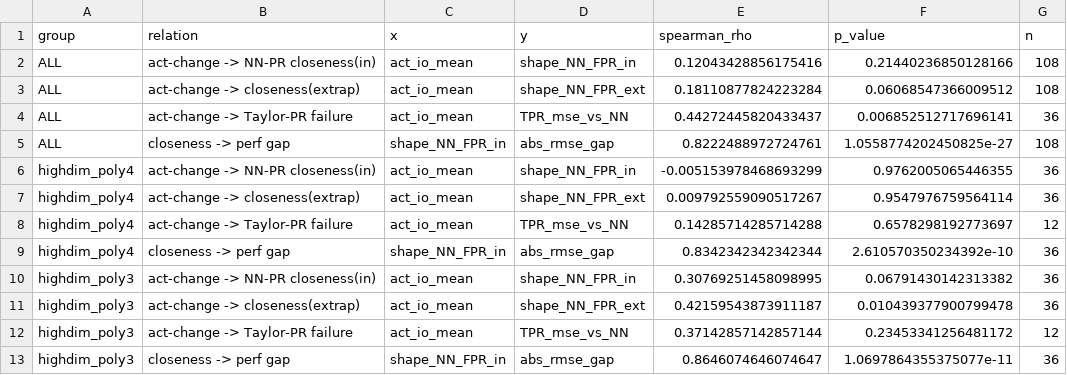
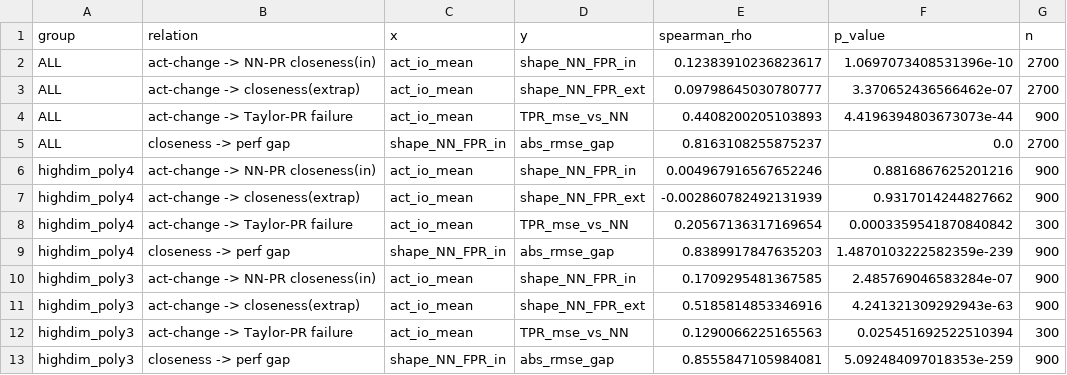
Before and after one commit to sheeshpanda15/bridge_DL_poly, a CSV file: gpu_results_correlations.csv, drawn as a sheet; only a part is shown; the diff covers the shown part only.

```diff
--- a/gpu_results_correlations.csv
+++ b/gpu_results_correlations.csv
@@ -1,13 +1,13 @@
 group,relation,x,y,spearman_rho,p_value,n
-ALL,act-change -> NN-PR closeness(in),act_io_mean,shape_NN_FPR_in,0.12043428856175416,0.21440236850128166,108
-ALL,act-change -> closeness(extrap),act_io_mean,shape_NN_FPR_ext,0.18110877824223284,0.06068547366009512,108
-ALL,act-change -> Taylor-PR failure,act_io_mean,TPR_mse_vs_NN,0.44272445820433437,0.006852512717696141,36
-ALL,closeness -> perf gap,shape_NN_FPR_in,abs_rmse_gap,0.8222488972724761,1.0558774202450825e-27,108
-highdim_poly4,act-change -> NN-PR closeness(in),act_io_mean,shape_NN_FPR_in,-0.005153978468693299,0.9762005065446355,36
-highdim_poly4,act-change -> closeness(extrap),act_io_mean,shape_NN_FPR_ext,0.009792559090517267,0.9547976759564114,36
-highdim_poly4,act-change -> Taylor-PR failure,act_io_mean,TPR_mse_vs_NN,0.14285714285714288,0.6578298192773697,12
-highdim_poly4,closeness -> perf gap,shape_NN_FPR_in,abs_rmse_gap,0.8342342342342344,2.610570350234392e-10,36
-highdim_poly3,act-change -> NN-PR closeness(in),act_io_mean,shape_NN_FPR_in,0.30769251458098995,0.06791430142313382,36
-highdim_poly3,act-change -> closeness(extrap),act_io_mean,shape_NN_FPR_ext,0.42159543873911187,0.010439377900799478,36
-highdim_poly3,act-change -> Taylor-PR failure,act_io_mean,TPR_mse_vs_NN,0.37142857142857144,0.23453341256481172,12
-highdim_poly3,closeness -> perf gap,shape_NN_FPR_in,abs_rmse_gap,0.8646074646074647,1.0697864355375077e-11,36
+ALL,act-change -> NN-PR closeness(in),act_io_mean,shape_NN_FPR_in,0.12383910236823617,1.0697073408531396e-10,2700
+ALL,act-change -> closeness(extrap),act_io_mean,shape_NN_FPR_ext,0.09798645030780777,3.370652436566462e-07,2700
+ALL,act-change -> Taylor-PR failure,act_io_mean,TPR_mse_vs_NN,0.4408200205103893,4.4196394803673073e-44,900
+ALL,closeness -> perf gap,shape_NN_FPR_in,abs_rmse_gap,0.8163108255875237,0.0,2700
+highdim_poly4,act-change -> NN-PR closeness(in),act_io_mean,shape_NN_FPR_in,0.004967916567652246,0.8816867625201216,900
+highdim_poly4,act-change -> closeness(extrap),act_io_mean,shape_NN_FPR_ext,-0.002860782492131939,0.9317014244827662,900
+highdim_poly4,act-change -> Taylor-PR failure,act_io_mean,TPR_mse_vs_NN,0.20567136317169654,0.0003359541870840842,300
+highdim_poly4,closeness -> perf gap,shape_NN_FPR_in,abs_rmse_gap,0.8389917847635203,1.4870103222582359e-239,900
+highdim_poly3,act-change -> NN-PR closeness(in),act_io_mean,shape_NN_FPR_in,0.1709295481367585,2.485769046583284e-07,900
+highdim_poly3,act-change -> closeness(extrap),act_io_mean,shape_NN_FPR_ext,0.5185814853346916,4.241321309292943e-63,900
+highdim_poly3,act-change -> Taylor-PR failure,act_io_mean,TPR_mse_vs_NN,0.1290066225165563,0.025451692522510394,300
+highdim_poly3,closeness -> perf gap,shape_NN_FPR_in,abs_rmse_gap,0.8555847105984081,5.092484097018353e-259,900
```
Also changed, not shown: 12 edited cells elsewhere in this file, 3 other files.
